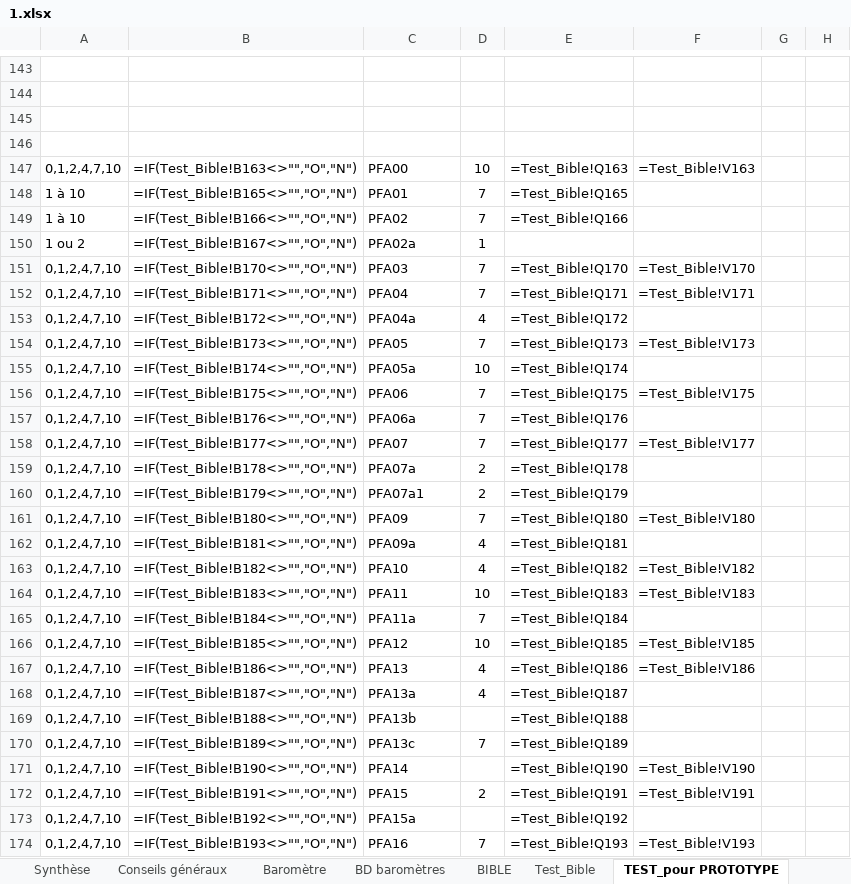
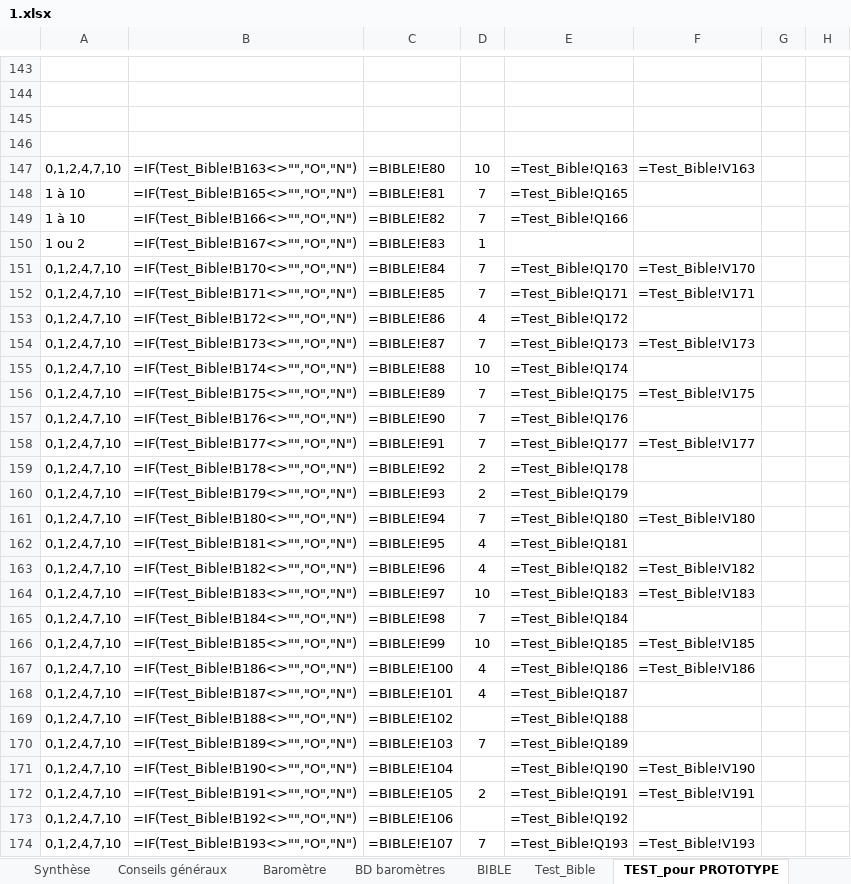
Before and after one commit to je-bert/e-barometre, an Excel workbook: flask-app/master_results/1.xlsx, sheet TEST_pour PROTOTYPE, drawn as a sheet; only a part is shown, gaps mark what is left out; values as stored, in another font and other column widths than the file's, no borders; formulas without a stored value are shown as written; the diff covers the shown part only; the diff names each change by its address in the sheet, - before the commit and + after, or states it on an @@ line.

Commit message:
fix excel + create template for results

```diff
--- a/flask-app/master_results/1.xlsx (sheet TEST_pour PROTOTYPE)
+++ b/flask-app/master_results/1.xlsx (sheet TEST_pour PROTOTYPE)
-C147: PFA00
+C147: =BIBLE!E80
-C148: PFA01
+C148: =BIBLE!E81
-C149: PFA02
+C149: =BIBLE!E82
-C150: PFA02a
+C150: =BIBLE!E83
-C151: PFA03
+C151: =BIBLE!E84
-C152: PFA04
+C152: =BIBLE!E85
-C153: PFA04a
+C153: =BIBLE!E86
-C154: PFA05
+C154: =BIBLE!E87
-C155: PFA05a
+C155: =BIBLE!E88
-C156: PFA06
+C156: =BIBLE!E89
-C157: PFA06a
+C157: =BIBLE!E90
-C158: PFA07
+C158: =BIBLE!E91
-C159: PFA07a
+C159: =BIBLE!E92
-C160: PFA07a1
+C160: =BIBLE!E93
-C161: PFA09
+C161: =BIBLE!E94
-C162: PFA09a
+C162: =BIBLE!E95
-C163: PFA10
+C163: =BIBLE!E96
-C164: PFA11
+C164: =BIBLE!E97
-C165: PFA11a
+C165: =BIBLE!E98
-C166: PFA12
+C166: =BIBLE!E99
-C167: PFA13
+C167: =BIBLE!E100
-C168: PFA13a
+C168: =BIBLE!E101
-C169: PFA13b
+C169: =BIBLE!E102
-C170: PFA13c
+C170: =BIBLE!E103
-C171: PFA14
+C171: =BIBLE!E104
-C172: PFA15
+C172: =BIBLE!E105
-C173: PFA15a
+C173: =BIBLE!E106
-C174: PFA16
+C174: =BIBLE!E107
```
Also changed, not shown: 271 edited cells elsewhere in this sheet, sheet Modèle Calcul A-R + Sommaire, charts or pictures, 6 other files.
